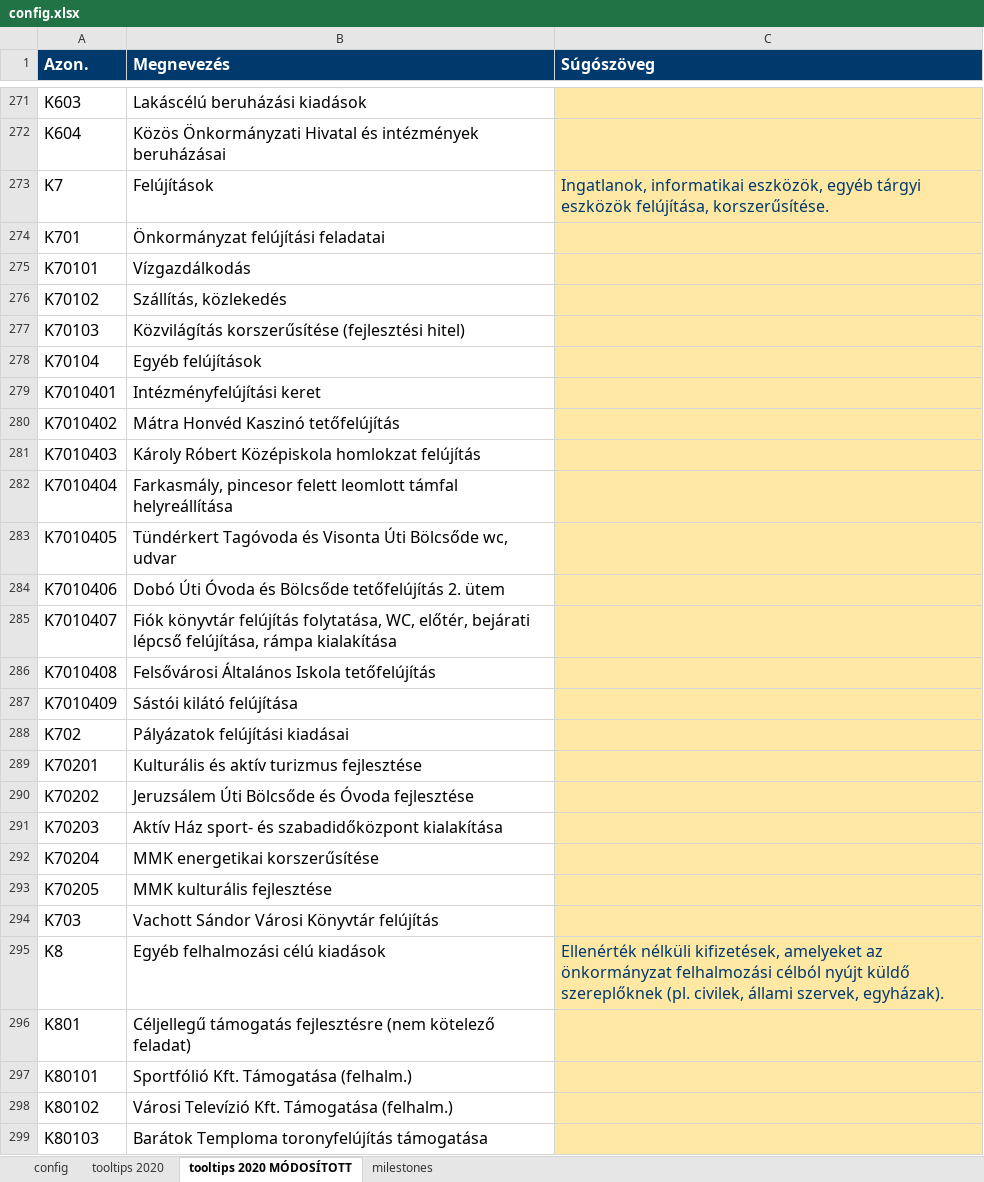
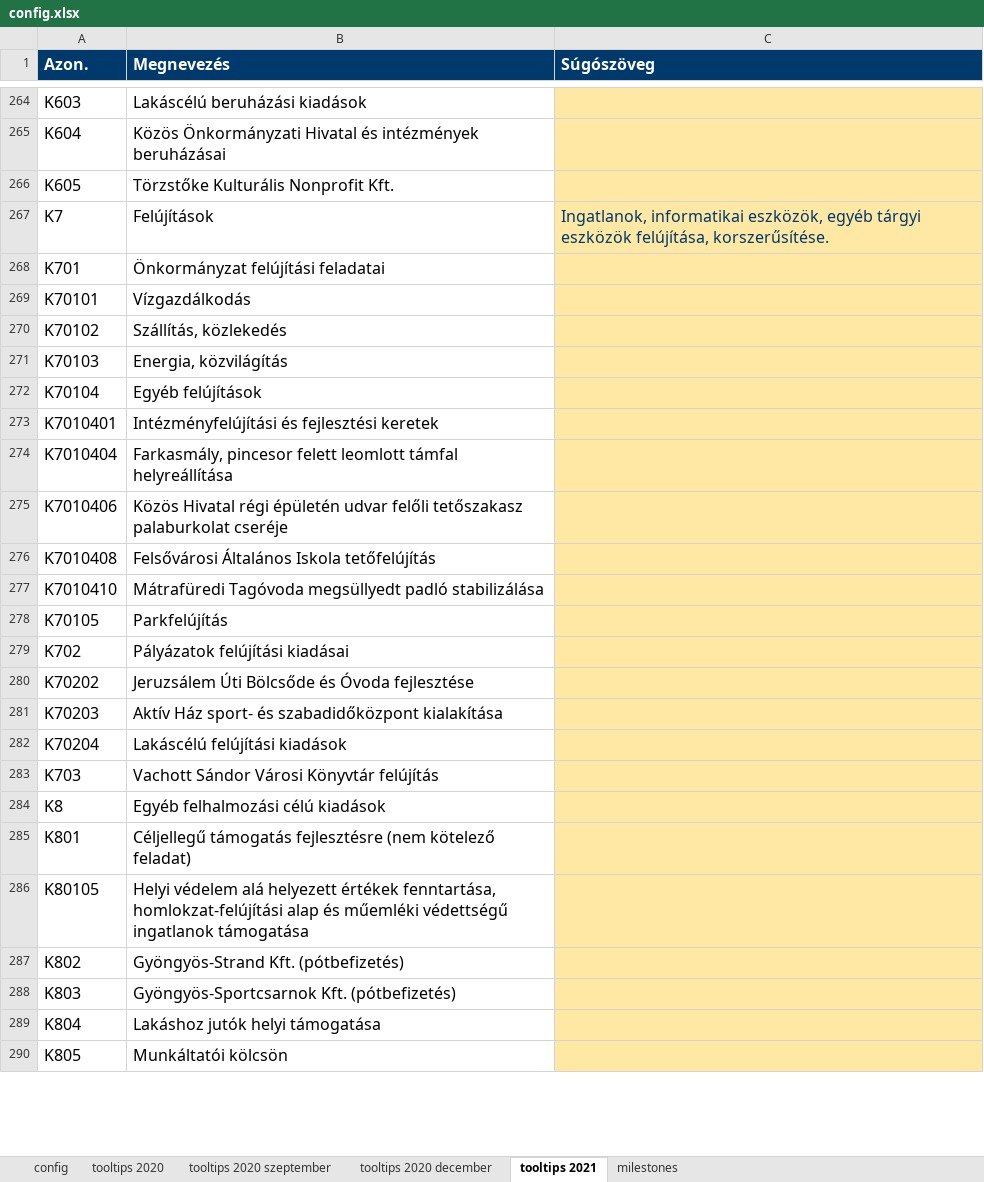
Before and after one commit to k-monitor/onkormanyzati-koltsegvetes-v2, an Excel workbook: input/config.xlsx, sheet tooltips 2021, drawn as a sheet; only a part is shown, gaps mark what is left out; the shorter side is filled out with more unchanged rows; values as stored, in another font and other column widths than the file's, no borders; removed rows and columns are numbered as before the commit, all else as after; the diff covers the shown part only; the diff names each change by its address in the sheet, - before the commit and + after, or states it on an @@ line.

```diff
--- a/input/config.xlsx (sheet tooltips 2021)
+++ b/input/config.xlsx (sheet tooltips 2021)
-sheet tab: tooltips 2020 MÓDOSÍTOTT
+sheet tab: tooltips 2021
+sheet tab: tooltips 2020 szeptember
+sheet tab: tooltips 2020 december
+row 266: K605 | Törzstőke Kulturális Nonprofit Kft.
-B271 (Megnevezés): Közvilágítás korszerűsítése (fejlesztési hitel)
+B271 (Megnevezés): Energia, közvilágítás
-B273 (Megnevezés): Intézményfelújítási keret
+B273 (Megnevezés): Intézményfelújítási és fejlesztési keretek
-row 280: K7010402 | Mátra Honvéd Kaszinó tetőfelújítás
-row 281: K7010403 | Károly Róbert Középiskola homlokzat felújítás
-row 283: K7010405 | Tündérkert Tagóvoda és Visonta Úti Bölcsőde wc, udvar
-B275 (Megnevezés): Dobó Úti Óvoda és Bölcsőde tetőfelújítás 2. ütem
+B275 (Megnevezés): Közös Hivatal régi épületén udvar felőli tetőszakasz palaburkolat cseréje
-row 285: K7010407 | Fiók könyvtár felújítás folytatása, WC, előtér, bejárati lépcső felújítása, rámpa kialakítása
-row 287: K7010409 | Sástói kilátó felújítása
+row 277: K7010410 | Mátrafüredi Tagóvoda megsüllyedt padló stabilizálása
+row 278: K70105 | Parkfelújítás
-row 289: K70201 | Kulturális és aktív turizmus fejlesztése
-B282 (Megnevezés): MMK energetikai korszerűsítése
+B282 (Megnevezés): Lakáscélú felújítási kiadások
-row 293: K70205 | MMK kulturális fejlesztése
-C284 (Súgószöveg): Ellenérték nélküli kifizetések, amelyeket az önkormányzat felhalmozási célból nyújt küldő szereplőknek (pl. civilek, állami szervek, egyházak).
+C284 (Súgószöveg): (empty)
-row 297: K80101 | Sportfólió Kft. Támogatása (felhalm.)
-row 298: K80102 | Városi Televízió Kft. Támogatása (felhalm.)
-row 299: K80103 | Barátok Temploma toronyfelújítás támogatása
```
Also changed, not shown: 35 added rows, 22 removed rows, 1 moved row, 47 edited cells and cell formats elsewhere in this sheet, sheet milestones, sheet tooltips 2020, sheet config.
